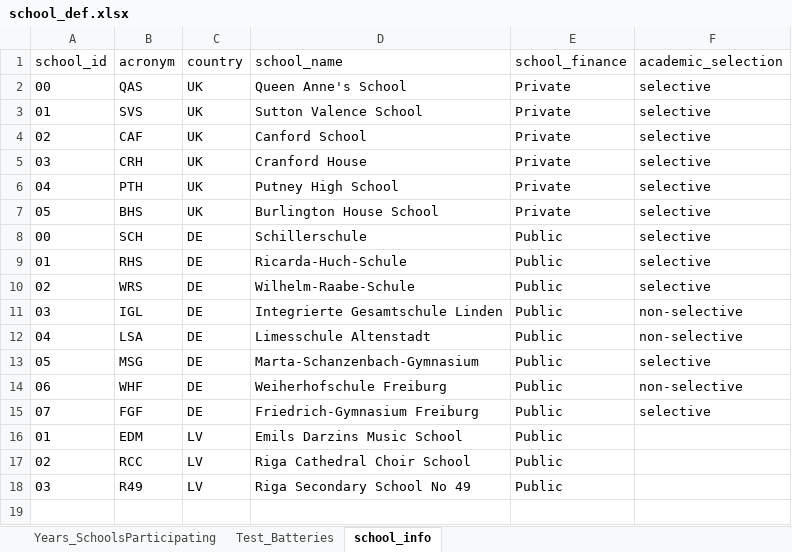
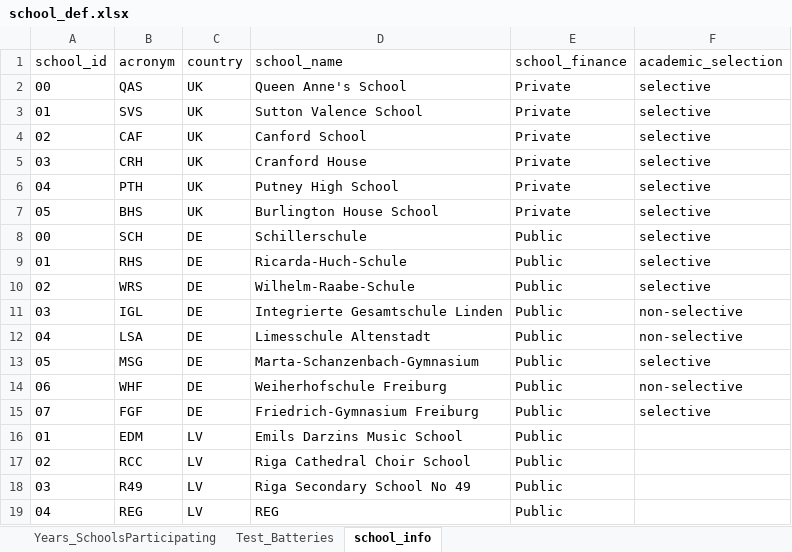
Before and after one commit to klausfrieler/longgold_monitor, an Excel workbook: data/school_def.xlsx, sheet school_info, drawn as a sheet; values as stored, in another font and other column widths than the file's, no borders; the diff names each change by its address in the sheet, - before the commit and + after, or states it on an @@ line.

Commit message:
Added school 04 REG for LV

```diff
--- a/data/school_def.xlsx (sheet school_info)
+++ b/data/school_def.xlsx (sheet school_info)
+row 19: 04 | REG | LV | REG | Public
```
